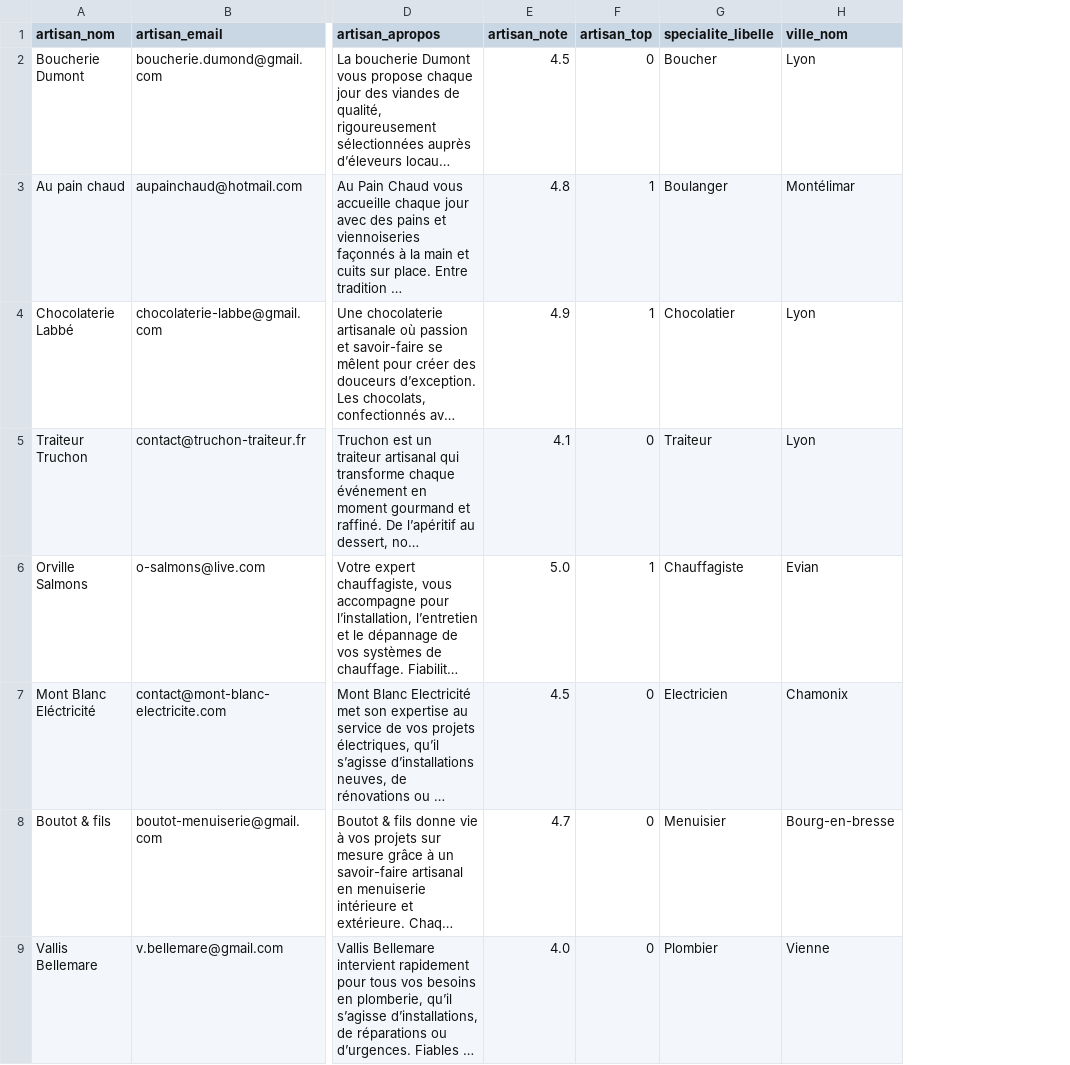
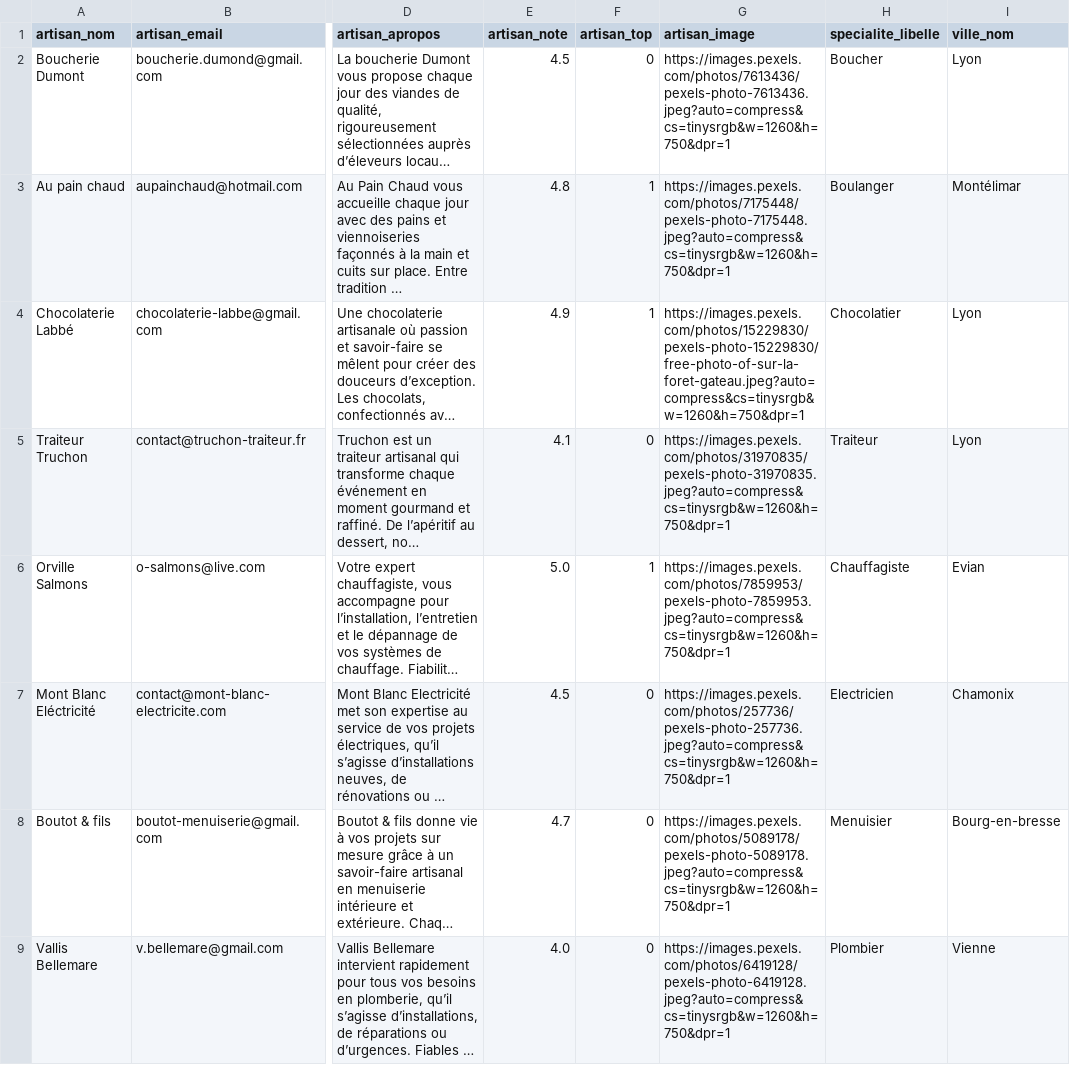
Before and after one commit to Charlotte-82/regis_charlotte_cef_devoir_8_trouve_ton_artisan, a CSV file: back_end/database/artisanData.csv, drawn as a sheet; only a part is shown, gaps mark what is left out; long unchanged cells end in …; the diff names each change by its address in the sheet, - before the commit and + after, or states it on an @@ line.

Commit message:
top artisan dev

```diff
--- a/back_end/database/artisanData.csv
+++ b/back_end/database/artisanData.csv
+column G (artisan_image), rows 2-9: https://images.pexels.com/photos/7613436/pexels-photo-7613436.jpeg?auto=compress&cs=tinysrgb&w=1260&h=750&dpr=1 | https://images.pexels.com/photos/7175448/pexels-photo-7175448.jpeg?auto=compress&cs=tinysrgb&w=1260&h=750&dpr=1 | https://images.pexels.com/photos/15229830/pexels-photo-15229830/free-photo-of-sur-la-foret-gateau.jpeg?auto=compress&cs=tinysrgb&w=1260&h=750&dpr=1 | https://images.pexels.com/photos/31970835/pexels-photo-31970835.jpeg?auto=compress&cs=tinysrgb&w=1260&h=750&dpr=1 | https://images.pexels.com/photos/7859953/pexels-photo-7859953.jpeg?auto=compress&cs=tinysrgb&w=1260&h=750&dpr=1 | https://images.pexels.com/photos/257736/pexels-photo-257736.jpeg?auto=compress&cs=tinysrgb&w=1260&h=750&dpr=1 | https://images.pexels.com/photos/5089178/pexels-photo-5089178.jpeg?auto=compress&cs=tinysrgb&w=1260&h=750&dpr=1 | https://images.pexels.com/photos/6419128/pexels-photo-6419128.jpeg?auto=compress&cs=tinysrgb&w=1260&h=750&dpr=1
```
Also changed, not shown: 19 other files.
